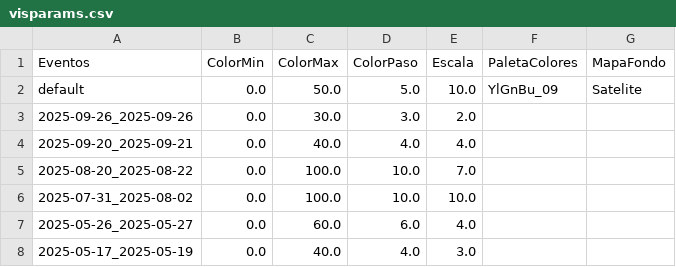
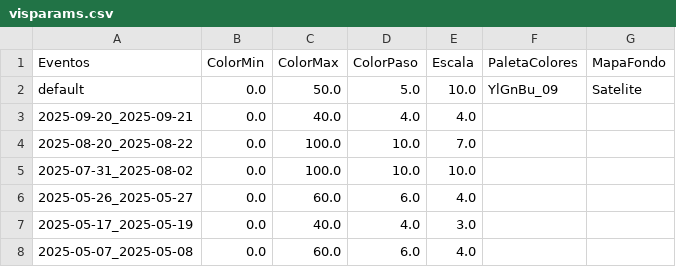
Before and after one commit to ppccdgfuchile/ppccdgfuchile, a CSV file: visparams/visparams.csv, drawn as a sheet; only a part is shown; the shorter side is filled out with more unchanged rows; the diff names each change by its address in the sheet, - before the commit and + after, or states it on an @@ line.

```diff
--- a/visparams/visparams.csv
+++ b/visparams/visparams.csv
-row 3: 2025-09-26_2025-09-26 | 0.0 | 30.0 | 3.0 | 2.0
```
Also changed, not shown: 1 other file.
